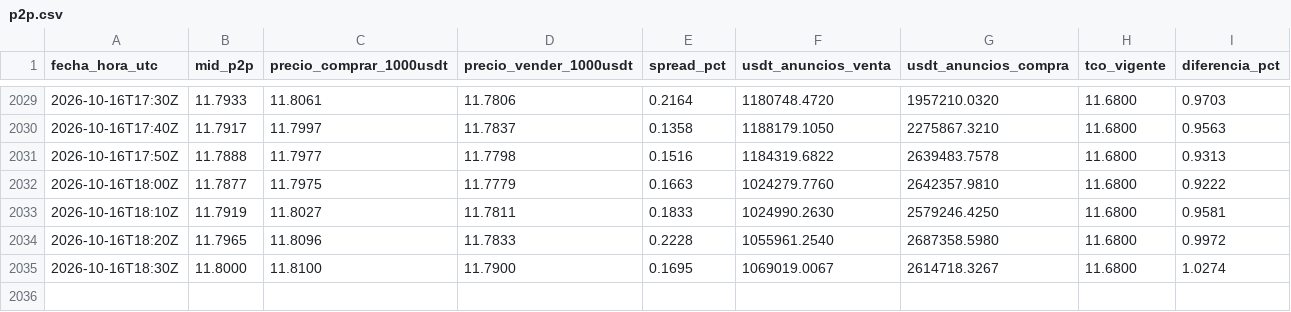
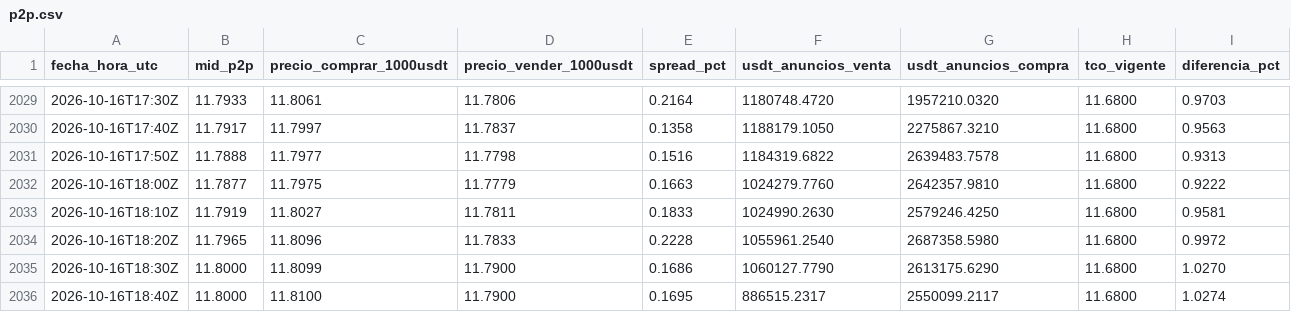
Before and after one commit to bvillag/observatorio-bobusd, a CSV file: data/csv/p2p.csv, drawn as a sheet; only a part is shown, gaps mark what is left out.

```diff
--- a/data/csv/p2p.csv
+++ b/data/csv/p2p.csv
@@ -2034,2 +2034,3 @@ fecha_hora_utc,mid_p2p,precio_comprar_1000usdt,precio_vender_1000usdt,spread_pct
 2026-10-16T18:20Z,11.7965,11.8096,11.7833,0.2228,1055961.2540,2687358.5980,11.6800,0.9972
-2026-10-16T18:30Z,11.8000,11.8100,11.7900,0.1695,1069019.0067,2614718.3267,11.6800,1.0274
+2026-10-16T18:30Z,11.8000,11.8099,11.7900,0.1686,1060127.7790,2613175.6290,11.6800,1.0270
+2026-10-16T18:40Z,11.8000,11.8100,11.7900,0.1695,886515.2317,2550099.2117,11.6800,1.0274
```
Also changed, not shown: data/csv/p2p_2026-10-16.csv, 2 other files.
